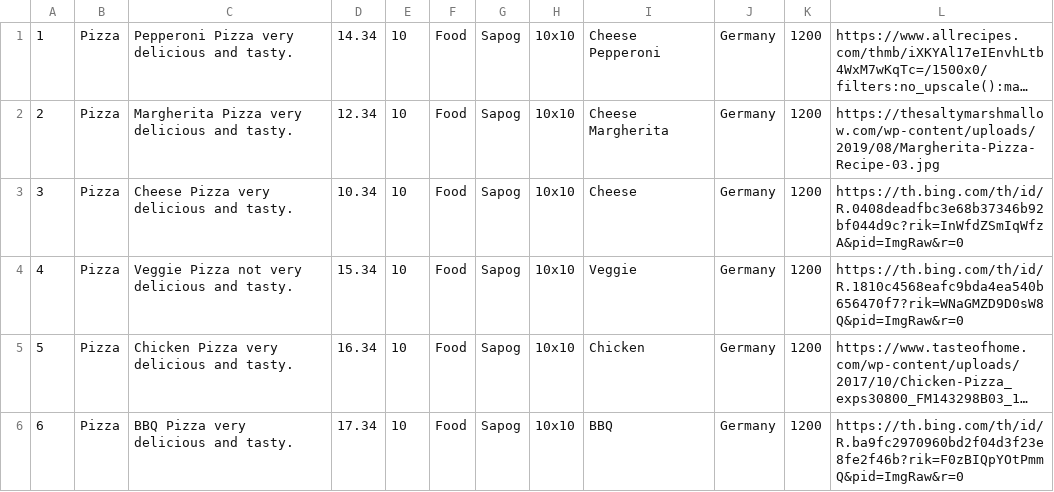
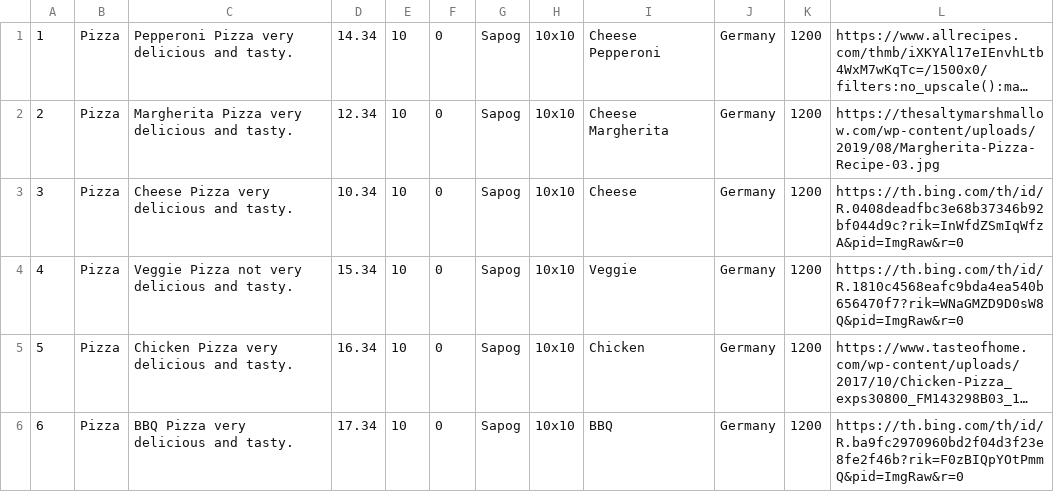
Before and after one commit to NikitkaOsipov/KrisNikShopProject, a CSV file: KrisNikShopProject/Components/Collections/Products.csv, drawn as a sheet; long unchanged cells end in …; the diff names each change by its address in the sheet, - before the commit and + after, or states it on an @@ line.

Commit message:
Adding sorting and catigories for products

```diff
--- a/KrisNikShopProject/Components/Collections/Products.csv
+++ b/KrisNikShopProject/Components/Collections/Products.csv
-F1:F6: Food
+F1:F6: 0
```
Also changed, not shown: 6 other files.
